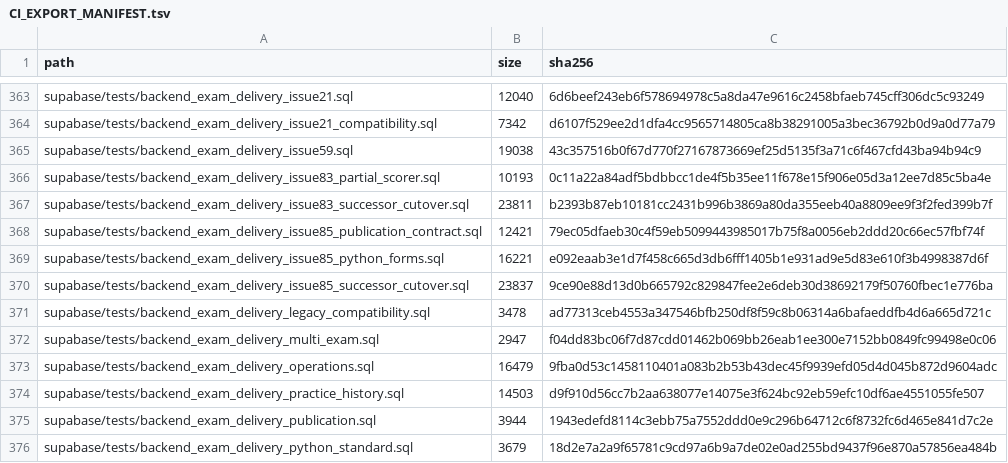
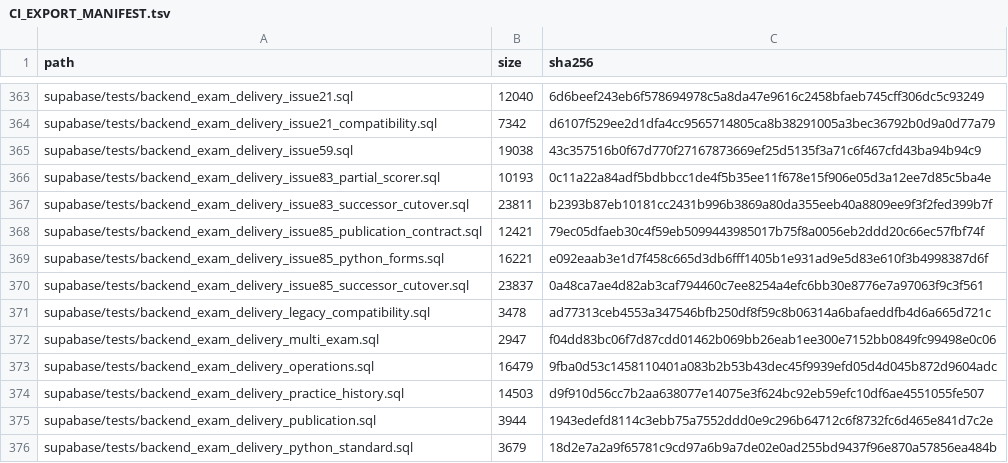
Before and after one commit to SAFFR0NM0NEY/cert-sim-platform-ci-public, a TSV file: CI_EXPORT_MANIFEST.tsv, drawn as a sheet; only a part is shown, gaps mark what is left out; the diff covers the shown part only.

```diff
--- a/CI_EXPORT_MANIFEST.tsv
+++ b/CI_EXPORT_MANIFEST.tsv
@@ -369,3 +369,3 @@ supabase/tests/backend_exam_delivery_issue85_publication_contract.sql	12421	79ec
 supabase/tests/backend_exam_delivery_issue85_python_forms.sql	16221	e092eaab3e1d7f458c665d3db6fff1405b1e931ad9e5d83e610f3b4998387d6f
-supabase/tests/backend_exam_delivery_issue85_successor_cutover.sql	23837	9ce90e88d13d0b665792c829847fee2e6deb30d38692179f50760fbec1e776ba
+supabase/tests/backend_exam_delivery_issue85_successor_cutover.sql	23837	0a48ca7ae4d82ab3caf794460c7ee8254a4efc6bb30e8776e7a97063f9c3f561
 supabase/tests/backend_exam_delivery_legacy_compatibility.sql	3478	ad77313ceb4553a347546bfb250df8f59c8b06314a6bafaeddfb4d6a665d721c
```
Also changed, not shown: 7 edited cells elsewhere in this file, 5 other files.
